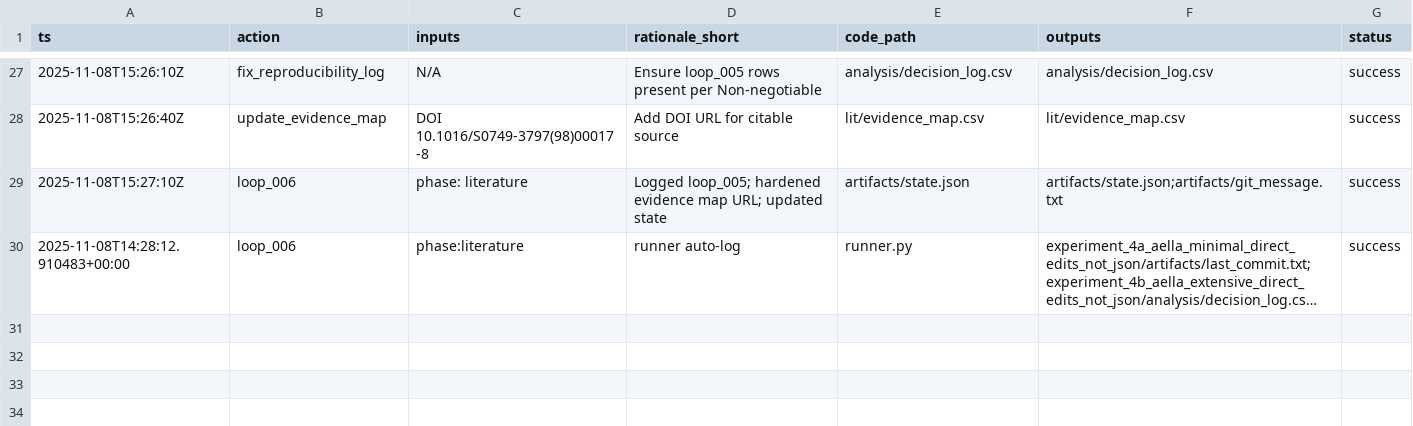
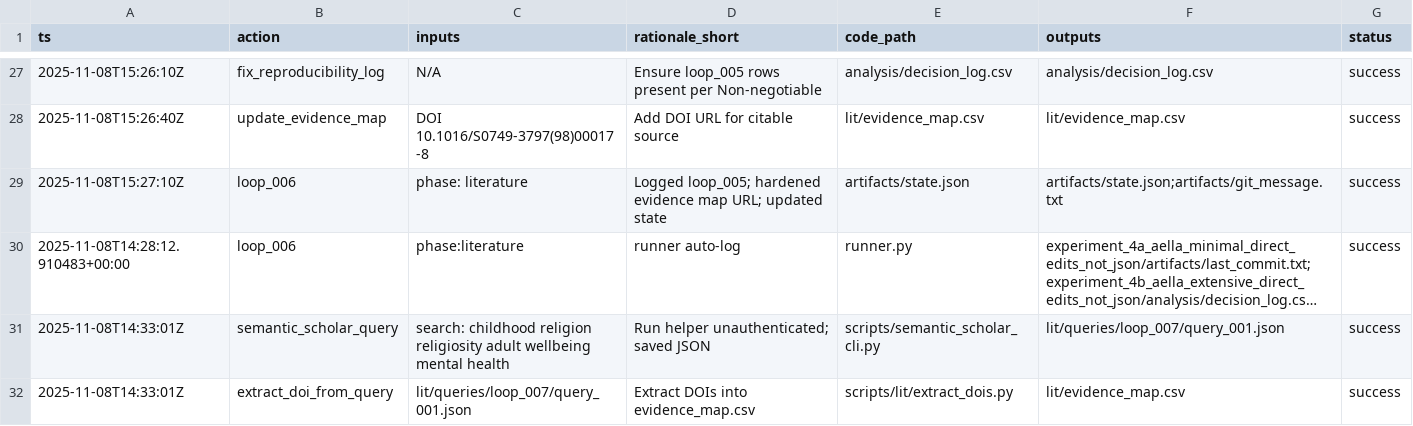
Before and after one commit to whp-wessel/ai_scientist, a CSV file: experiment_5a_aella_minimal_gpt-5_not_codex/analysis/decision_log.csv, drawn as a sheet; only a part is shown, gaps mark what is left out; long unchanged cells end in …; the diff covers the shown part only; the diff names each change by its address in the sheet, - before the commit and + after, or states it on an @@ line.

Commit message:
loop_007: successful S2 query; DOIs extracted to lit/evidence_map.csv; logs/notebook/state updated

```diff
--- a/experiment_5a_aella_minimal_gpt-5_not_codex/analysis/decision_log.csv
+++ b/experiment_5a_aella_minimal_gpt-5_not_codex/analysis/decision_log.csv
+row 31: 2025-11-08T14:33:01Z | semantic_scholar_query | search: childhood religion religiosity adult wellbeing mental health | Run helper unauthenticated; saved JSON | scripts/semantic_scholar_cli.py | lit/queries/loop_007/query_001.json | success
+row 32: 2025-11-08T14:33:01Z | extract_doi_from_query | lit/queries/loop_007/query_001.json | Extract DOIs into evidence_map.csv | scripts/lit/extract_dois.py | lit/evidence_map.csv | success
```
Also changed, not shown: 1 added row elsewhere in this file, experiment_4b_aella_extensive_direct_edits_not_json/analysis/decision_log.csv, experiment_5a_aella_minimal_gpt-5_not_codex/lit/evidence_map.csv, 12 other files.
